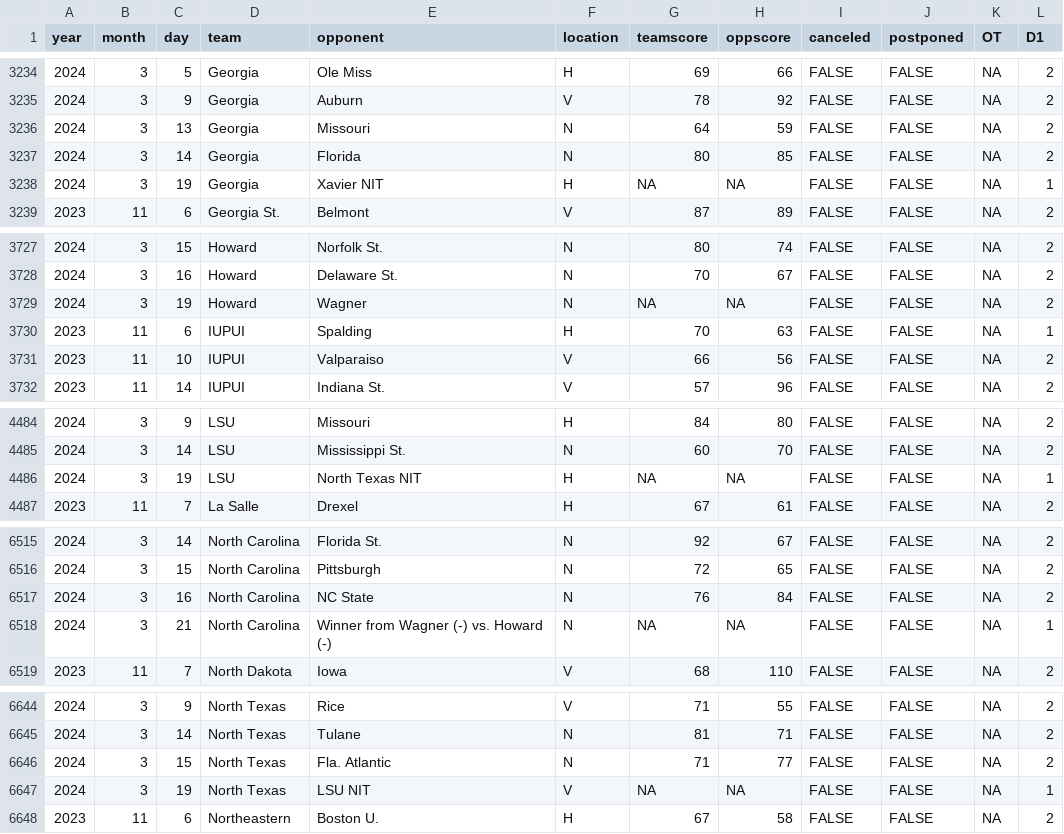
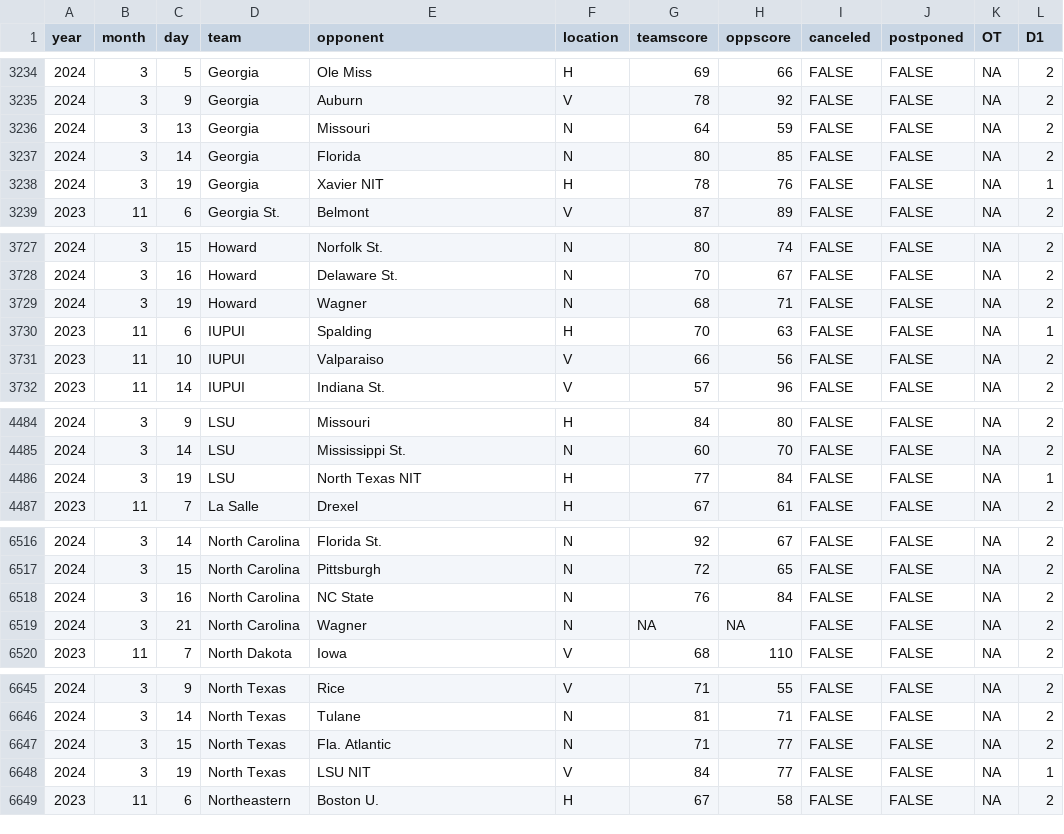
Before and after one commit to jackwarfield/cbb_rankings, a CSV file: NCAA_Hoops_Results.csv, drawn as a sheet; only a part is shown, gaps mark what is left out; the diff covers the shown part only.

```diff
--- a/NCAA_Hoops_Results.csv
+++ b/NCAA_Hoops_Results.csv
@@ -3237,3 +3237,3 @@
 2024,3,14,"Georgia","Florida","N",80,85,FALSE,FALSE,NA,2
-2024,3,19,"Georgia","Xavier  NIT","H",NA,NA,FALSE,FALSE,NA,1
+2024,3,19,"Georgia","Xavier  NIT","H",78,76,FALSE,FALSE,NA,1
 2023,11,6,"Georgia St.","Belmont","V",87,89,FALSE,FALSE,NA,2
@@ -3728,3 +3728,3 @@
 2024,3,16,"Howard","Delaware St.","N",70,67,FALSE,FALSE,NA,2
-2024,3,19,"Howard","Wagner","N",NA,NA,FALSE,FALSE,NA,2
+2024,3,19,"Howard","Wagner","N",68,71,FALSE,FALSE,NA,2
 2023,11,6,"IUPUI","Spalding","H",70,63,FALSE,FALSE,NA,1
@@ -4485,3 +4485,3 @@
 2024,3,14,"LSU","Mississippi St.","N",60,70,FALSE,FALSE,NA,2
-2024,3,19,"LSU","North Texas  NIT","H",NA,NA,FALSE,FALSE,NA,1
+2024,3,19,"LSU","North Texas  NIT","H",77,84,FALSE,FALSE,NA,1
 2023,11,7,"La Salle","Drexel","H",67,61,FALSE,FALSE,NA,2
@@ -6517,3 +6518,3 @@
 2024,3,16,"North Carolina","NC State","N",76,84,FALSE,FALSE,NA,2
-2024,3,21,"North Carolina","Winner from    Wagner (-) vs.   Howard (-)","N",NA,NA,FALSE,FALSE,NA,1
+2024,3,21,"North Carolina","Wagner","N",NA,NA,FALSE,FALSE,NA,2
 2023,11,7,"North Dakota","Iowa","V",68,110,FALSE,FALSE,NA,2
@@ -6646,3 +6647,3 @@
 2024,3,15,"North Texas","Fla. Atlantic","N",71,77,FALSE,FALSE,NA,2
-2024,3,19,"North Texas","LSU  NIT","V",NA,NA,FALSE,FALSE,NA,1
+2024,3,19,"North Texas","LSU  NIT","V",84,77,FALSE,FALSE,NA,1
 2023,11,6,"Northeastern","Boston U.","H",67,58,FALSE,FALSE,NA,2
```
Also changed, not shown: 3 added rows and 16 edited cells elsewhere in this file, teams_2023_rankings.csv, 1 other file.
